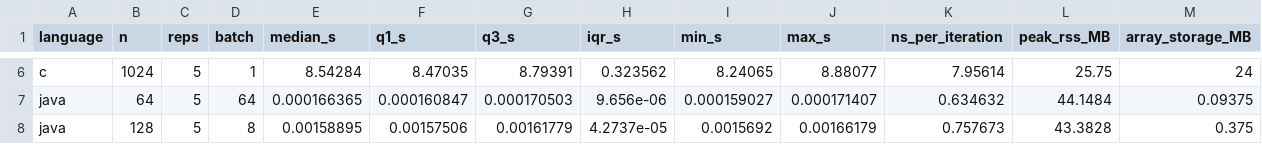
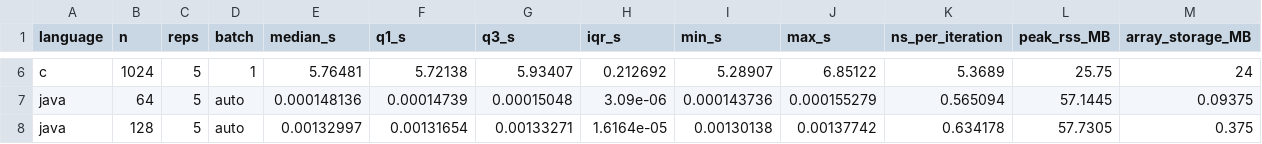
Before and after one commit to andreapatruno1/Assignment1_BD, a CSV file: results/summary.csv, drawn as a sheet; only a part is shown, gaps mark what is left out; the diff covers the shown part only; the diff names each change by its address in the sheet, - before the commit and + after, or states it on an @@ line.

```diff
--- a/results/summary.csv
+++ b/results/summary.csv
-E6 (median_s): 8.54284
+E6 (median_s): 5.76481
-F6 (q1_s): 8.47035
+F6 (q1_s): 5.72138
-G6 (q3_s): 8.79391
+G6 (q3_s): 5.93407
-H6 (iqr_s): 0.323562
+H6 (iqr_s): 0.212692
-I6 (min_s): 8.24065
+I6 (min_s): 5.28907
-J6 (max_s): 8.88077
+J6 (max_s): 6.85122
-K6 (ns_per_iteration): 7.95614
+K6 (ns_per_iteration): 5.3689
-D7 (batch): 64
+D7 (batch): auto
-E7 (median_s): 0.000166365
+E7 (median_s): 0.000148136
-F7 (q1_s): 0.000160847
+F7 (q1_s): 0.00014739
-G7 (q3_s): 0.000170503
+G7 (q3_s): 0.00015048
-H7 (iqr_s): 9.656e-06
+H7 (iqr_s): 3.09e-06
-I7 (min_s): 0.000159027
+I7 (min_s): 0.000143736
-J7 (max_s): 0.000171407
+J7 (max_s): 0.000155279
-K7 (ns_per_iteration): 0.634632
+K7 (ns_per_iteration): 0.565094
-L7 (peak_rss_MB): 44.1484
+L7 (peak_rss_MB): 57.1445
-D8 (batch): 8
+D8 (batch): auto
-E8 (median_s): 0.00158895
+E8 (median_s): 0.00132997
-F8 (q1_s): 0.00157506
+F8 (q1_s): 0.00131654
-G8 (q3_s): 0.00161779
+G8 (q3_s): 0.00133271
-H8 (iqr_s): 4.2737e-05
+H8 (iqr_s): 1.6164e-05
-I8 (min_s): 0.0015692
+I8 (min_s): 0.00130138
-J8 (max_s): 0.00166179
+J8 (max_s): 0.00137742
-K8 (ns_per_iteration): 0.757673
+K8 (ns_per_iteration): 0.634178
-L8 (peak_rss_MB): 43.3828
+L8 (peak_rss_MB): 57.7305
```
Also changed, not shown: 88 edited cells elsewhere in this file, results/raw_times.csv, 41 other files.
